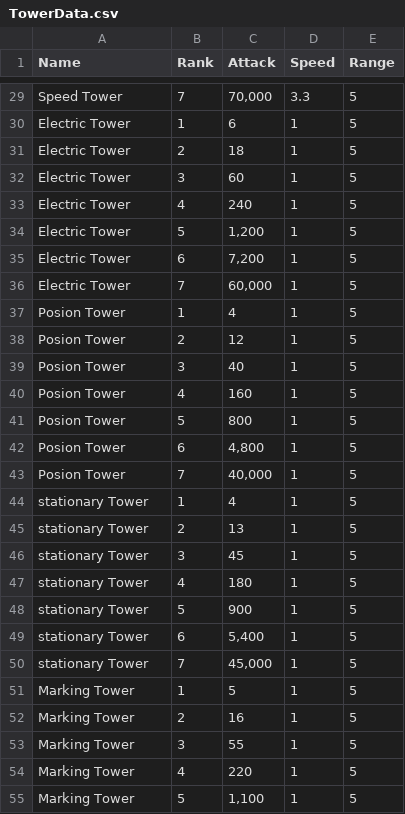
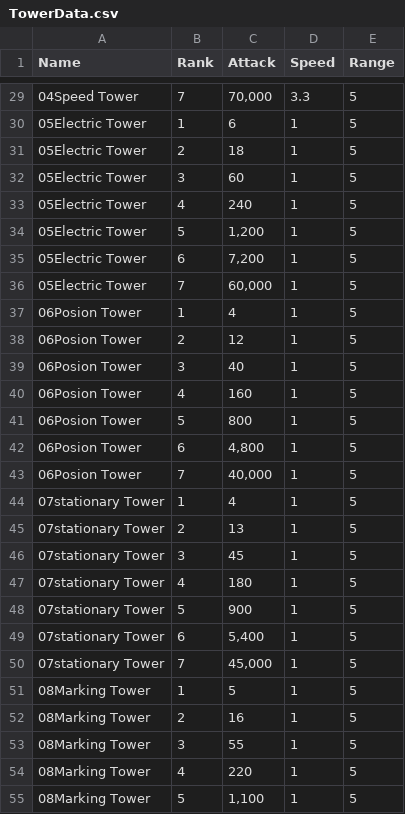
Before and after one commit to hyunseong1234/RNGfest, a CSV file: Assets/Resources/Data/TowerData.csv, drawn as a sheet; only a part is shown, gaps mark what is left out; the diff covers the shown part only; the diff names each change by its address in the sheet, - before the commit and + after, or states it on an @@ line.

```diff
--- a/Assets/Resources/Data/TowerData.csv
+++ b/Assets/Resources/Data/TowerData.csv
-A29 (Name): Speed Tower
+A29 (Name): 04Speed Tower
-A30:A36 (Name): Electric Tower
+A30:A36 (Name): 05Electric Tower
-A37:A43 (Name): Posion Tower
+A37:A43 (Name): 06Posion Tower
-A44:A50 (Name): stationary Tower
+A44:A50 (Name): 07stationary Tower
-A51:A55 (Name): Marking Tower
+A51:A55 (Name): 08Marking Tower
```
Also changed, not shown: 36 edited cells elsewhere in this file, 42 other files.
